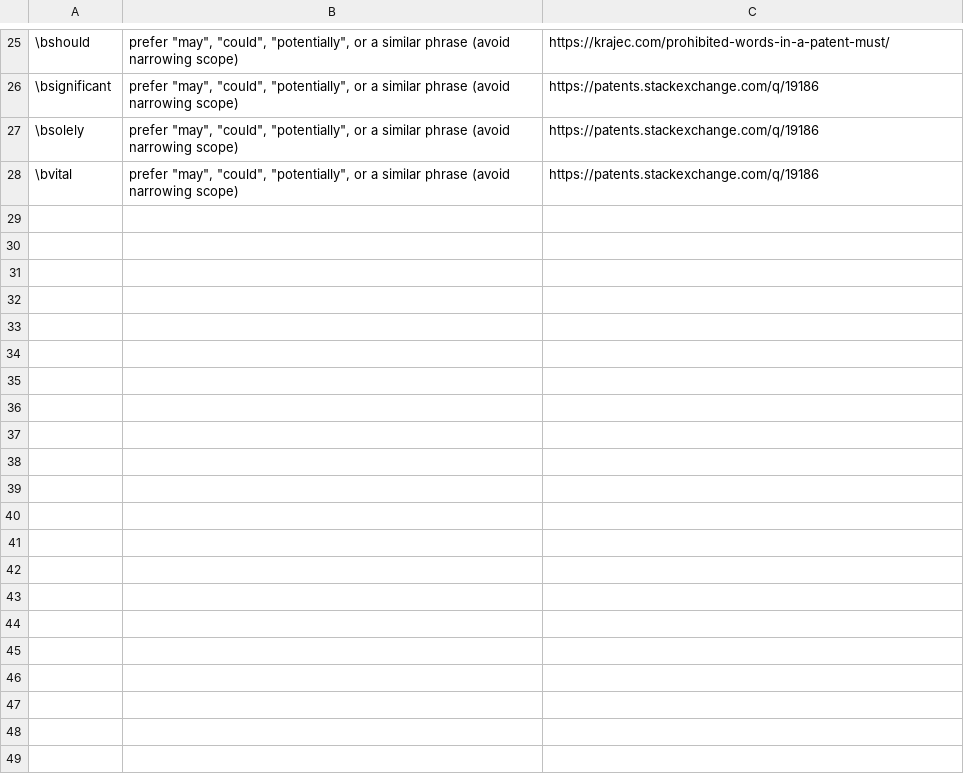
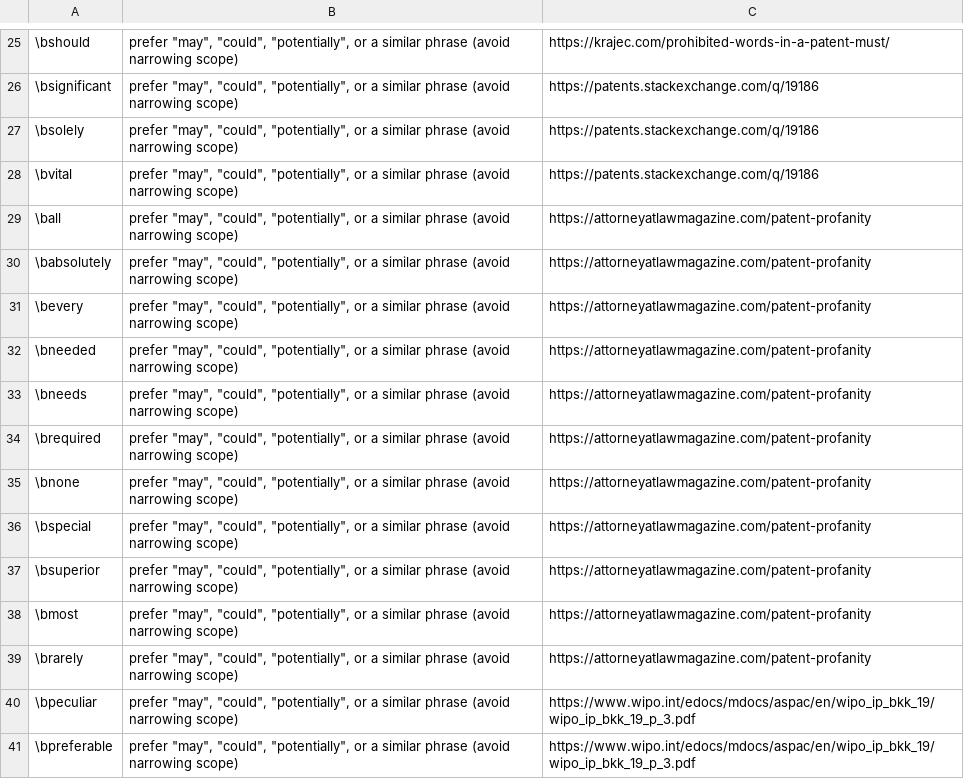
Before and after one commit to btrettel/bmtreport, a CSV file: diction/patents.csv, drawn as a sheet; only a part is shown, gaps mark what is left out; the diff names each change by its address in the sheet, - before the commit and + after, or states it on an @@ line.

```diff
--- a/diction/patents.csv
+++ b/diction/patents.csv
+row 29: \ball | prefer "may", "could", "potentially", or a similar phrase (avoid narrowing scope) | https://attorneyatlawmagazine.com/patent-profanity
+row 30: \babsolutely | prefer "may", "could", "potentially", or a similar phrase (avoid narrowing scope) | https://attorneyatlawmagazine.com/patent-profanity
+row 31: \bevery | prefer "may", "could", "potentially", or a similar phrase (avoid narrowing scope) | https://attorneyatlawmagazine.com/patent-profanity
+row 32: \bneeded | prefer "may", "could", "potentially", or a similar phrase (avoid narrowing scope) | https://attorneyatlawmagazine.com/patent-profanity
+row 33: \bneeds | prefer "may", "could", "potentially", or a similar phrase (avoid narrowing scope) | https://attorneyatlawmagazine.com/patent-profanity
+row 34: \brequired | prefer "may", "could", "potentially", or a similar phrase (avoid narrowing scope) | https://attorneyatlawmagazine.com/patent-profanity
+row 35: \bnone | prefer "may", "could", "potentially", or a similar phrase (avoid narrowing scope) | https://attorneyatlawmagazine.com/patent-profanity
+row 36: \bspecial | prefer "may", "could", "potentially", or a similar phrase (avoid narrowing scope) | https://attorneyatlawmagazine.com/patent-profanity
+row 37: \bsuperior | prefer "may", "could", "potentially", or a similar phrase (avoid narrowing scope) | https://attorneyatlawmagazine.com/patent-profanity
+row 38: \bmost | prefer "may", "could", "potentially", or a similar phrase (avoid narrowing scope) | https://attorneyatlawmagazine.com/patent-profanity
+row 39: \brarely | prefer "may", "could", "potentially", or a similar phrase (avoid narrowing scope) | https://attorneyatlawmagazine.com/patent-profanity
+row 40: \bpeculiar | prefer "may", "could", "potentially", or a similar phrase (avoid narrowing scope) | https://www.wipo.int/edocs/mdocs/aspac/en/wipo_ip_bkk_19/wipo_ip_bkk_19_p_3.pdf
+row 41: \bpreferable | prefer "may", "could", "potentially", or a similar phrase (avoid narrowing scope) | https://www.wipo.int/edocs/mdocs/aspac/en/wipo_ip_bkk_19/wipo_ip_bkk_19_p_3.pdf
```
Also changed, not shown: diction/titles.csv, 34 other files.
